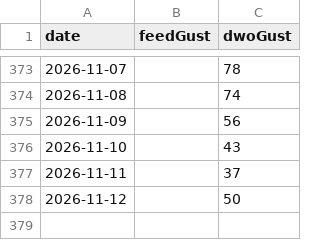
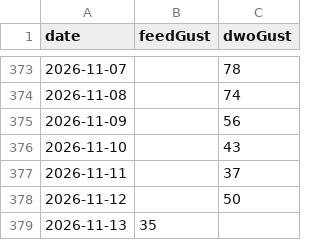
Before and after one commit to chris14b/weather-records, a CSV file: data/recent/gusts/066037.csv, drawn as a sheet; only a part is shown, gaps mark what is left out.

```diff
--- a/data/recent/gusts/066037.csv
+++ b/data/recent/gusts/066037.csv
@@ -378 +378,2 @@ date,feedGust,dwoGust
 2026-11-12,,50
+2026-11-13,35,
```
Also changed, not shown: data/recent/gusts/066212.csv.
